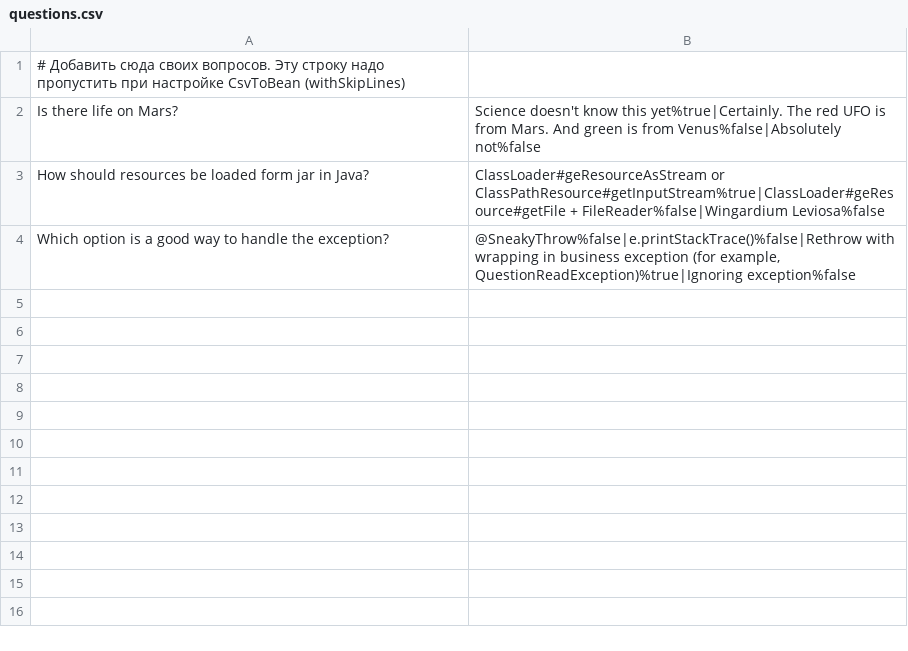
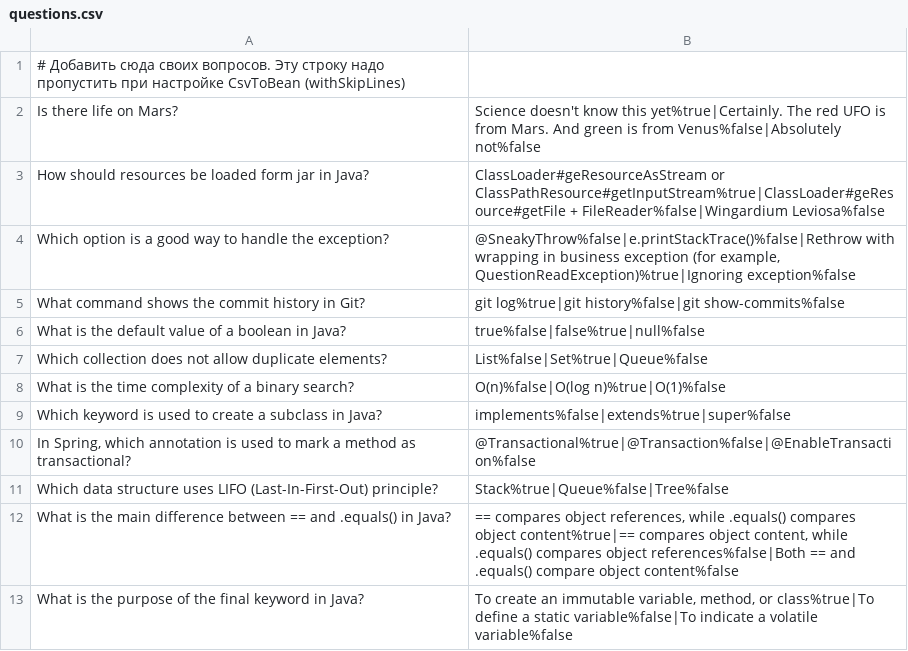
Before and after one commit to OlgaPegushina/2026-01-otus-spring-Pegushina, a CSV file: hw03-spring-boot/src/main/resources/questions.csv, drawn as a sheet; the diff names each change by its address in the sheet, - before the commit and + after, or states it on an @@ line.

```diff
--- a/hw03-spring-boot/src/main/resources/questions.csv
+++ b/hw03-spring-boot/src/main/resources/questions.csv
+row 5: What command shows the commit history in Git? | git log%true|git history%false|git show-commits%false
+row 6: What is the default value of a boolean in Java? | true%false|false%true|null%false
+row 7: Which collection does not allow duplicate elements? | List%false|Set%true|Queue%false
+row 8: What is the time complexity of a binary search? | O(n)%false|O(log n)%true|O(1)%false
+row 9: Which keyword is used to create a subclass in Java? | implements%false|extends%true|super%false
+row 10: In Spring, which annotation is used to mark a method as transactional? | @Transactional%true|@Transaction%false|@EnableTransaction%false
+row 11: Which data structure uses LIFO (Last-In-First-Out) principle? | Stack%true|Queue%false|Tree%false
+row 12: What is the main difference between == and .equals() in Java? | == compares object references, while .equals() compares object content%true|== compares object content, while .equals() compares object references%false|Both == and .equals() compare object content%false
+row 13: What is the purpose of the final keyword in Java? | To create an immutable variable, method, or class%true|To define a static variable%false|To indicate a volatile variable%false
```
Also changed, not shown: hw03-spring-boot/src/main/resources/questions_ru.csv, 12 other files.
